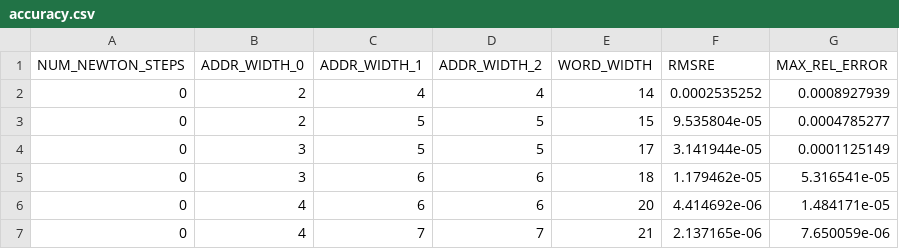
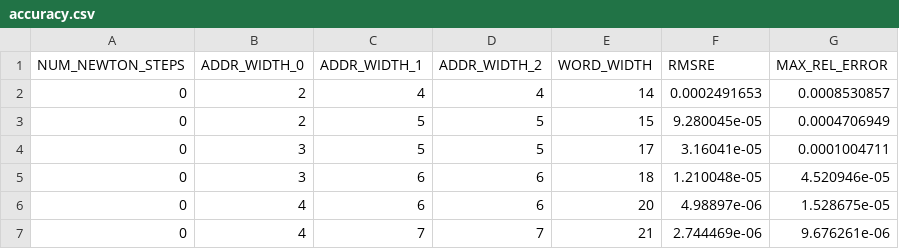
Before and after one commit to tborni/master_thesis_code_fixed, a CSV file: evaluation/exp/bipartite/data/accuracy.csv, drawn as a sheet.

```diff
--- a/evaluation/exp/bipartite/data/accuracy.csv
+++ b/evaluation/exp/bipartite/data/accuracy.csv
@@ -1,7 +1,7 @@
 NUM_NEWTON_STEPS,ADDR_WIDTH_0,ADDR_WIDTH_1,ADDR_WIDTH_2,WORD_WIDTH,RMSRE,MAX_REL_ERROR
-0,2,4,4,14,0.0002535252,0.0008927939
-0,2,5,5,15,9.535804e-05,0.0004785277
-0,3,5,5,17,3.141944e-05,0.0001125149
-0,3,6,6,18,1.179462e-05,5.316541e-05
-0,4,6,6,20,4.414692e-06,1.484171e-05
-0,4,7,7,21,2.137165e-06,7.650059e-06
+0,2,4,4,14,0.0002491653,0.0008530857
+0,2,5,5,15,9.280045e-05,0.0004706949
+0,3,5,5,17,3.16041e-05,0.0001004711
+0,3,6,6,18,1.210048e-05,4.520946e-05
+0,4,6,6,20,4.98897e-06,1.528675e-05
+0,4,7,7,21,2.744469e-06,9.676261e-06
```
Also changed, not shown: evaluation/exp/lookup/data/accuracy.csv, evaluation/exp/pareto/data_combined/Bipartite_combined.csv, 8 other files.
